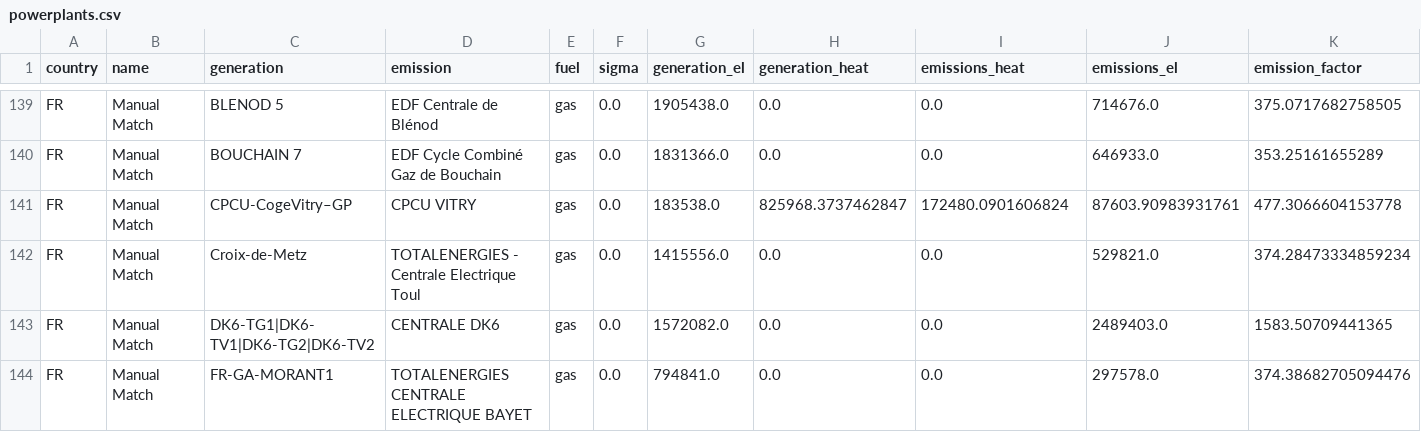
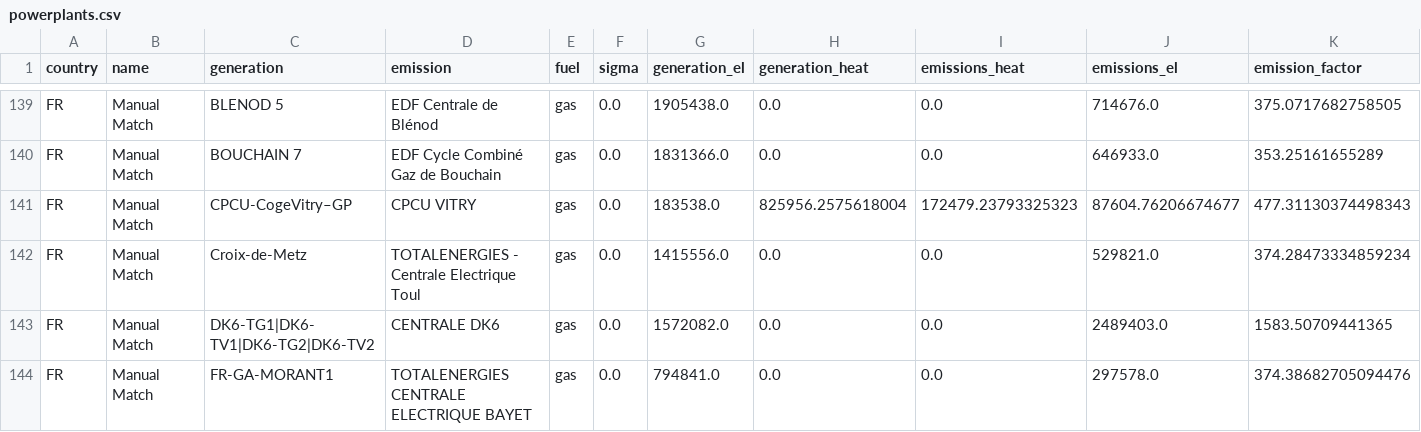
Before and after one commit to w-flo/eu-emission-factors, a CSV file: data/2023/output/powerplants.csv, drawn as a sheet; only a part is shown, gaps mark what is left out.

```diff
--- a/data/2023/output/powerplants.csv
+++ b/data/2023/output/powerplants.csv
@@ -140,3 +140,3 @@ FR,Manual Match,BLENOD 5,EDF Centrale de Blénod,gas,0.0,1905438.0,0.0,0.0,71467
 FR,Manual Match,BOUCHAIN 7,EDF Cycle Combiné Gaz de Bouchain,gas,0.0,1831366.0,0.0,0.0,646933.0,353.25161655289
-FR,Manual Match,CPCU-CogeVitry–GP,CPCU VITRY,gas,0.0,183538.0,825968.3737462847,172480.0901606824,87603.90983931761,477.3066604153778
+FR,Manual Match,CPCU-CogeVitry–GP,CPCU VITRY,gas,0.0,183538.0,825956.2575618004,172479.23793325323,87604.76206674677,477.31130374498343
 FR,Manual Match,Croix-de-Metz,TOTALENERGIES - Centrale Electrique Toul,gas,0.0,1415556.0,0.0,0.0,529821.0,374.28473334859234
```
Also changed, not shown: data/2022/output/countries.csv, data/2022/output/ignored_powerplants.csv, 3 other files.
